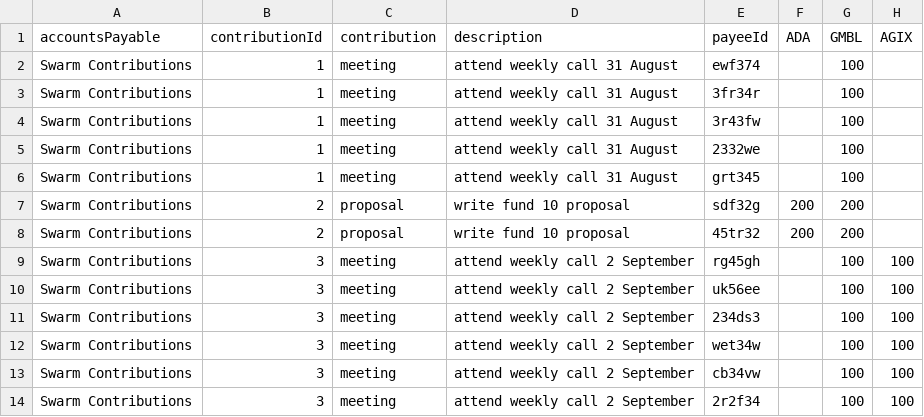
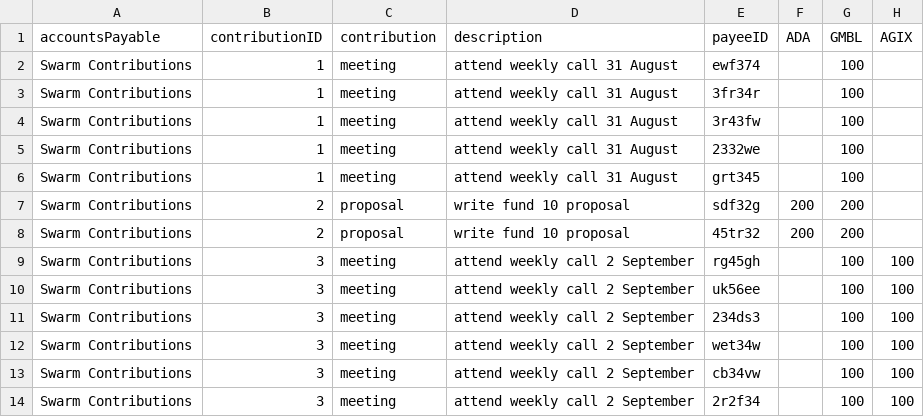
Before and after one commit to treasuryguild/treasury-system-v4, a CSV file: bulk-payments/2022-08-32 Swarm Treasury Wallet - Sheet1.csv, drawn as a sheet.

Commit message:
Update 2022-08-32 Swarm Treasury Wallet - Sheet1.csv

```diff
--- a/bulk-payments/2022-08-32 Swarm Treasury Wallet - Sheet1.csv
+++ b/bulk-payments/2022-08-32 Swarm Treasury Wallet - Sheet1.csv
@@ -1,2 +1,2 @@
-accountsPayable,contributionId,contribution,description,payeeId,ADA,GMBL,AGIX
+accountsPayable,contributionID,contribution,description,payeeID,ADA,GMBL,AGIX
 Swarm Contributions,1,meeting,attend weekly call 31 August,ewf374,,100,
```
